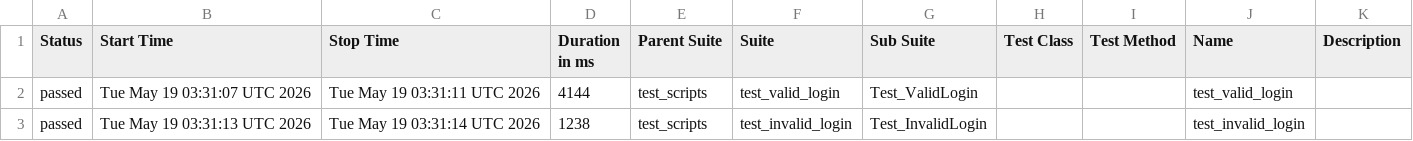
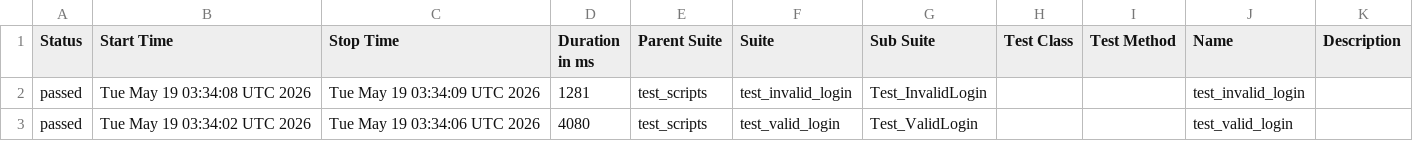
Before and after one commit to divakarhn36/b154_afw_make, a CSV file: data/suites.csv, drawn as a sheet.

```diff
--- a/data/suites.csv
+++ b/data/suites.csv
@@ -1,3 +1,3 @@
 "Status","Start Time","Stop Time","Duration in ms","Parent Suite","Suite","Sub Suite","Test Class","Test Method","Name","Description"
-"passed","Tue May 19 03:31:07 UTC 2026","Tue May 19 03:31:11 UTC 2026","4144","test_scripts","test_valid_login","Test_ValidLogin","","","test_valid_login",""
-"passed","Tue May 19 03:31:13 UTC 2026","Tue May 19 03:31:14 UTC 2026","1238","test_scripts","test_invalid_login","Test_InvalidLogin","","","test_invalid_login",""
+"passed","Tue May 19 03:34:08 UTC 2026","Tue May 19 03:34:09 UTC 2026","1281","test_scripts","test_invalid_login","Test_InvalidLogin","","","test_invalid_login",""
+"passed","Tue May 19 03:34:02 UTC 2026","Tue May 19 03:34:06 UTC 2026","4080","test_scripts","test_valid_login","Test_ValidLogin","","","test_valid_login",""
```
Also changed, not shown: 24 other files.
